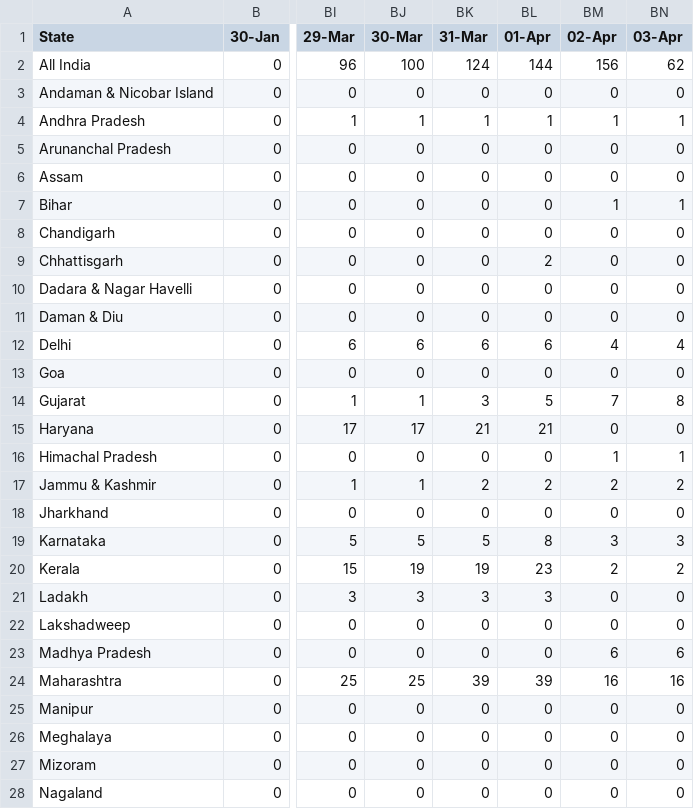
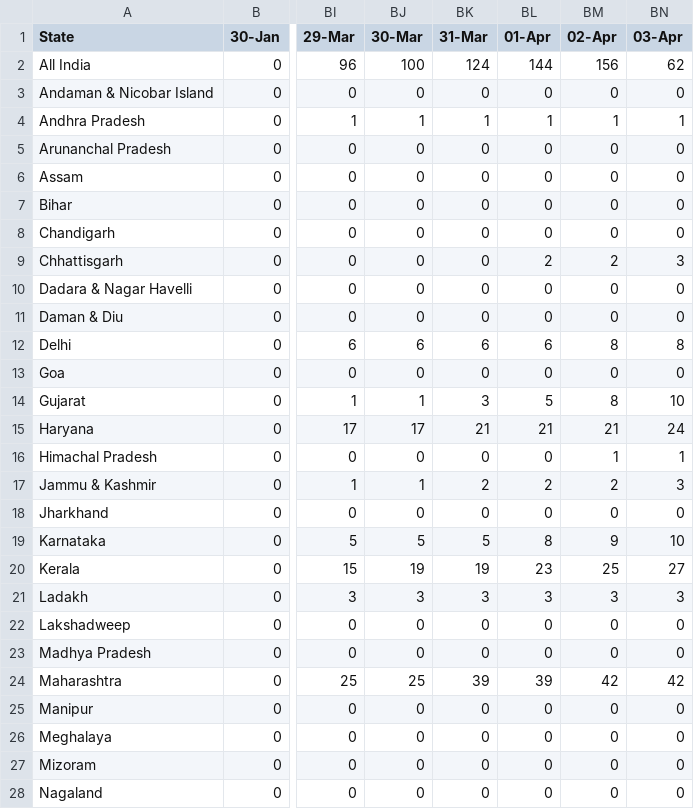
Before and after one commit to iirs-students/covid-19, a CSV file: Cured - 25_03_2020.csv, drawn as a sheet; only a part is shown, gaps mark what is left out; the diff covers the shown part only; the diff names each change by its address in the sheet, - before the commit and + after, or states it on an @@ line.

```diff
--- a/Cured - 25_03_2020.csv
+++ b/Cured - 25_03_2020.csv
-BM7 (02-Apr): 1
+BM7 (02-Apr): 0
-BN7 (03-Apr): 1
+BN7 (03-Apr): 0
-BM9 (02-Apr): 0
+BM9 (02-Apr): 2
-BN9 (03-Apr): 0
+BN9 (03-Apr): 3
-BM12 (02-Apr): 4
+BM12 (02-Apr): 8
-BN12 (03-Apr): 4
+BN12 (03-Apr): 8
-BM14 (02-Apr): 7
+BM14 (02-Apr): 8
-BN14 (03-Apr): 8
+BN14 (03-Apr): 10
-BM15 (02-Apr): 0
+BM15 (02-Apr): 21
-BN15 (03-Apr): 0
+BN15 (03-Apr): 24
-BN17 (03-Apr): 2
+BN17 (03-Apr): 3
-BM19 (02-Apr): 3
+BM19 (02-Apr): 9
-BN19 (03-Apr): 3
+BN19 (03-Apr): 10
-BM20 (02-Apr): 2
+BM20 (02-Apr): 25
-BN20 (03-Apr): 2
+BN20 (03-Apr): 27
-BM21 (02-Apr): 0
+BM21 (02-Apr): 3
-BN21 (03-Apr): 0
+BN21 (03-Apr): 3
-BM23 (02-Apr): 6
+BM23 (02-Apr): 0
-BN23 (03-Apr): 6
+BN23 (03-Apr): 0
-BM24 (02-Apr): 16
+BM24 (02-Apr): 42
-BN24 (03-Apr): 16
+BN24 (03-Apr): 42
```
Also changed, not shown: 15 edited cells elsewhere in this file, Death 25_03_2020.csv.
